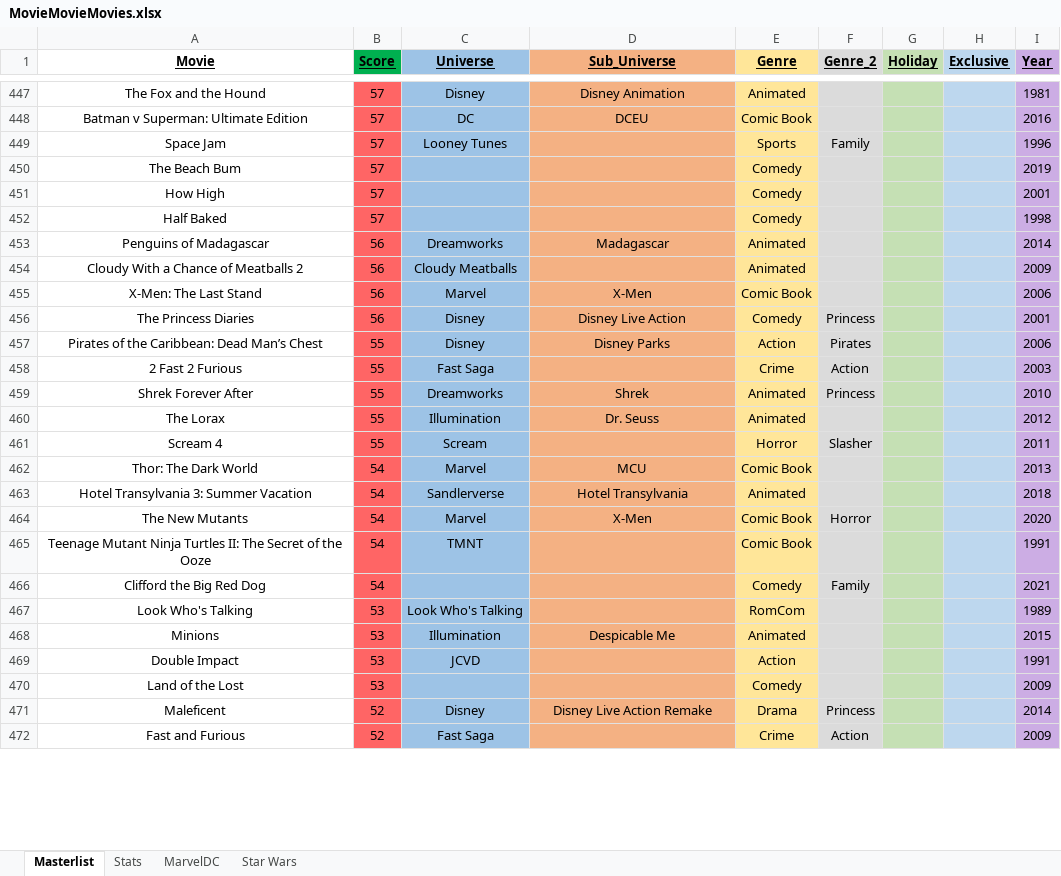
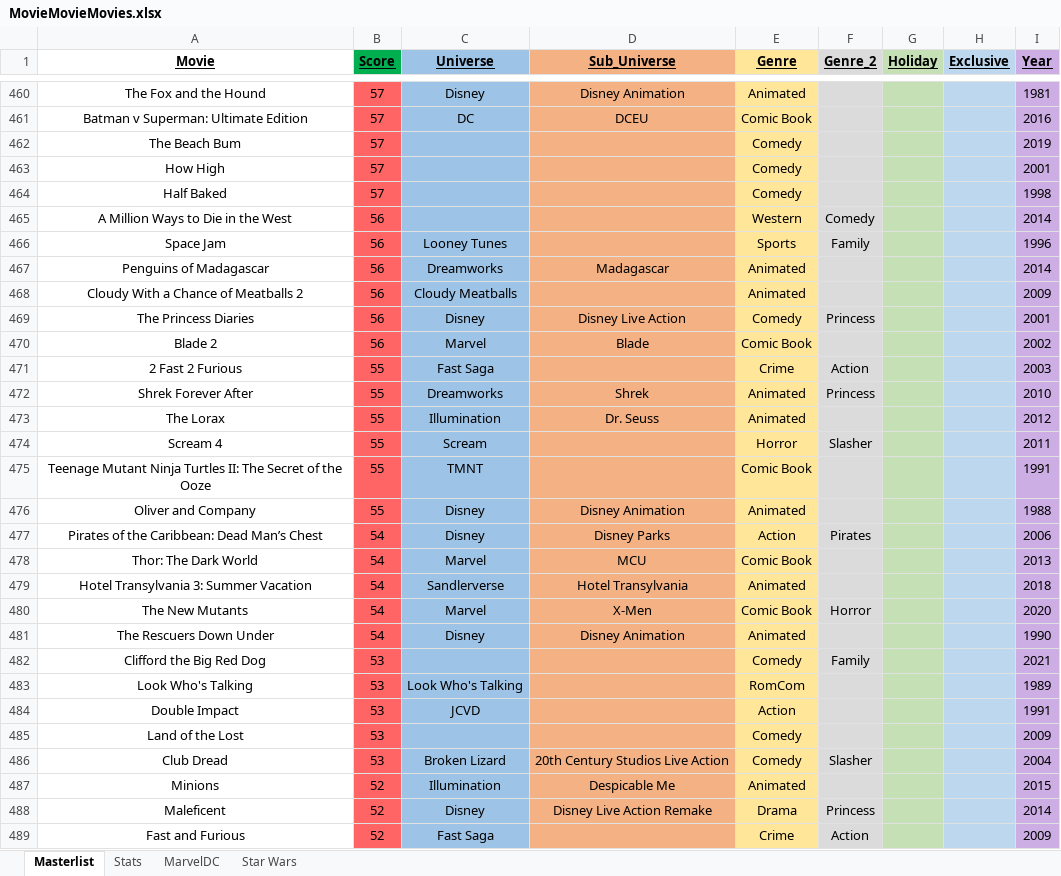
Before and after one commit to helfy18/my-movie-site, an Excel workbook: src/data/MovieMovieMovies.xlsx, sheet Masterlist, drawn as a sheet; only a part is shown, gaps mark what is left out; values as stored, in another font and other column widths than the file's, no borders; conditional formats not drawn; removed rows and columns are numbered as before the commit, all else as after; the diff covers the shown part only; the diff names each change by its address in the sheet, - before the commit and + after, or states it on an @@ line.

Commit message:
content updtae

```diff
--- a/src/data/MovieMovieMovies.xlsx (sheet Masterlist)
+++ b/src/data/MovieMovieMovies.xlsx (sheet Masterlist)
-row 449: Space Jam | 57 | Looney Tunes |  | Sports | Family |  |  | 1996
+row 465: A Million Ways to Die in the West | 56 |  |  | Western | Comedy |  |  | 2014
+row 466: Space Jam | 56 | Looney Tunes |  | Sports | Family |  |  | 1996
-row 455: X-Men: The Last Stand | 56 | Marvel | X-Men | Comic Book |  |  |  | 2006
-row 457: Pirates of the Caribbean: Dead Man’s Chest | 55 | Disney | Disney Parks | Action | Pirates |  |  | 2006
+row 470: Blade 2 | 56 | Marvel | Blade | Comic Book |  |  |  | 2002
+row 475: Teenage Mutant Ninja Turtles II: The Secret of the Ooze | 55 | TMNT |  | Comic Book |  |  |  | 1991
+row 476: Oliver and Company | 55 | Disney | Disney Animation | Animated |  |  |  | 1988
+row 477: Pirates of the Caribbean: Dead Man’s Chest | 54 | Disney | Disney Parks | Action | Pirates |  |  | 2006
-row 465: Teenage Mutant Ninja Turtles II: The Secret of the Ooze | 54 | TMNT |  | Comic Book |  |  |  | 1991
+row 481: The Rescuers Down Under | 54 | Disney | Disney Animation | Animated |  |  |  | 1990
-B482 (Score): 54
+B482 (Score): 53
-row 468: Minions | 53 | Illumination | Despicable Me | Animated |  |  |  | 2015
+row 486: Club Dread | 53 | Broken Lizard | 20th Century Studios Live Action | Comedy | Slasher |  |  | 2004
+row 487: Minions | 52 | Illumination | Despicable Me | Animated |  |  |  | 2015
```
Also changed, not shown: 63 added rows, 37 removed rows, 11 moved rows and 23 edited cells elsewhere in this sheet, sheet Stats, charts or pictures.
